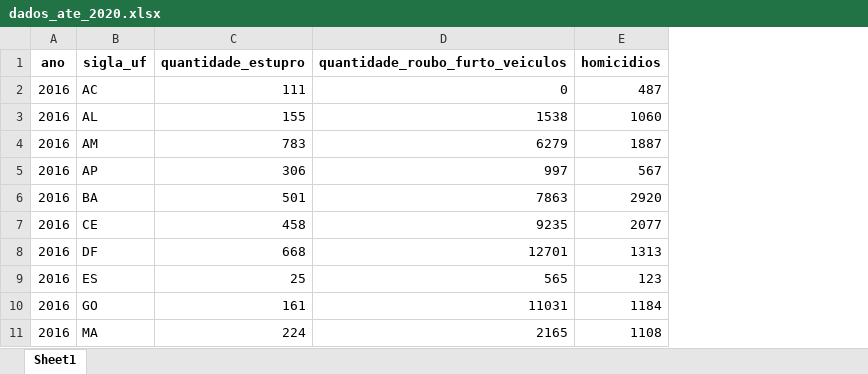
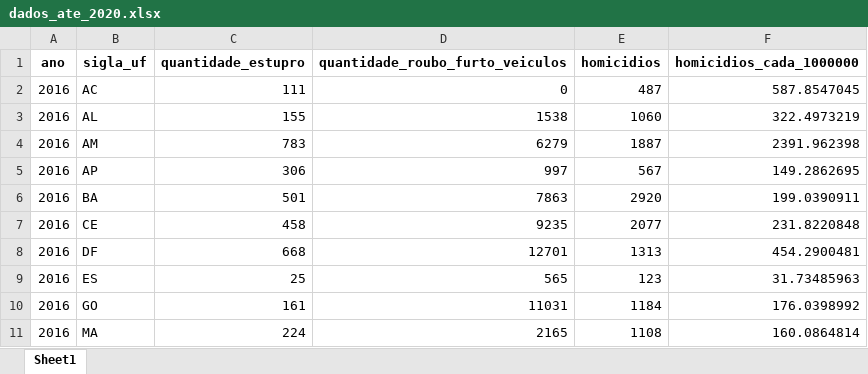
Before and after one commit to Iamiran1/Projeto-2---Ci-ncia-de-Dados, an Excel workbook: dados_ate_2020.xlsx, sheet Sheet1, drawn as a sheet; only a part is shown; values as stored, in another font and other column widths than the file's, no borders; the diff names each change by its address in the sheet, - before the commit and + after, or states it on an @@ line.

```diff
--- a/dados_ate_2020.xlsx (sheet Sheet1)
+++ b/dados_ate_2020.xlsx (sheet Sheet1)
+column F (homicidios_cada_1000000), rows 2-11: 587.8547045 | 322.4973219 | 2391.962398 | 149.2862695 | 199.0390911 | 231.8220848 | 454.2900481 | 31.73485963 | 176.0398992 | 160.0864814
```
Also changed, not shown: 1 other file.
